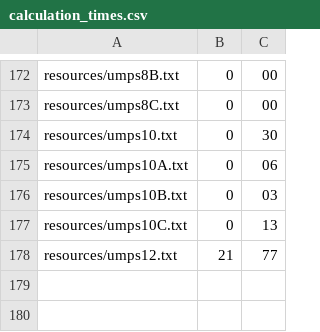
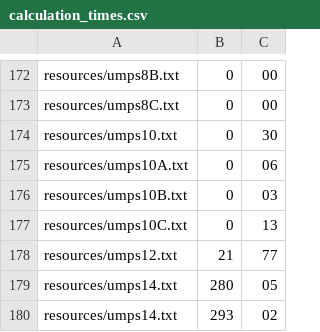
Before and after one commit to brechtvandesijpe/TUP_problem_remake, a CSV file: tup/calculation_times.csv, drawn as a sheet; only a part is shown, gaps mark what is left out; the diff names each change by its address in the sheet, - before the commit and + after, or states it on an @@ line.

```diff
--- a/tup/calculation_times.csv
+++ b/tup/calculation_times.csv
+row 179: resources/umps14.txt | 280 | 05
+row 180: resources/umps14.txt | 293 | 02
```
Also changed, not shown: tup/LBMatchDurations.csv, tup/hitratio.csv, 1 other file.
